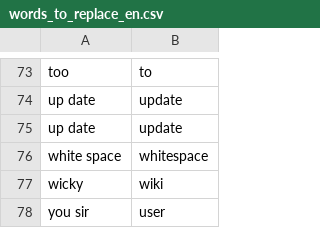
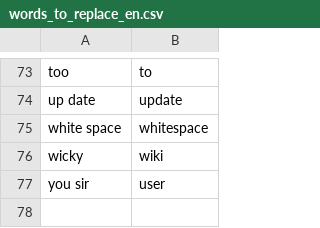
Before and after one commit to AndreasArvidsson/andreas-talon, a CSV file: core/vocabulary/words_to_replace_en.csv, drawn as a sheet; only a part is shown, gaps mark what is left out; the diff names each change by its address in the sheet, - before the commit and + after, or states it on an @@ line.

Commit message:
Words replace

```diff
--- a/core/vocabulary/words_to_replace_en.csv
+++ b/core/vocabulary/words_to_replace_en.csv
-row 75: up date | update
```
